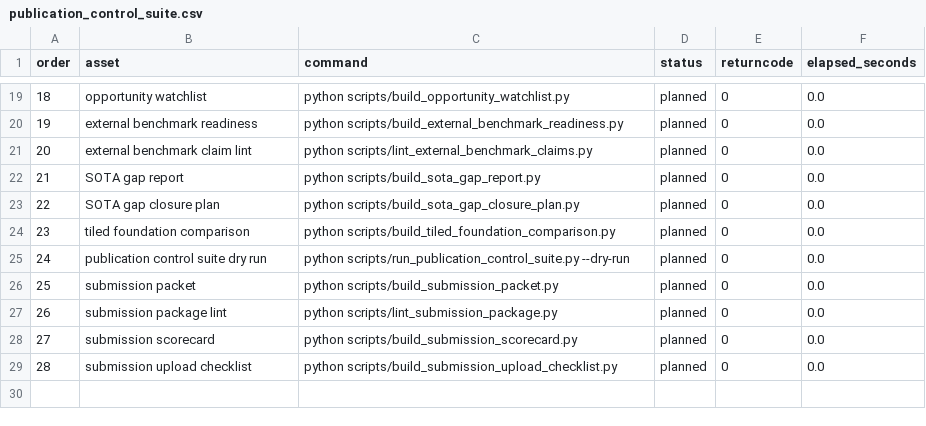
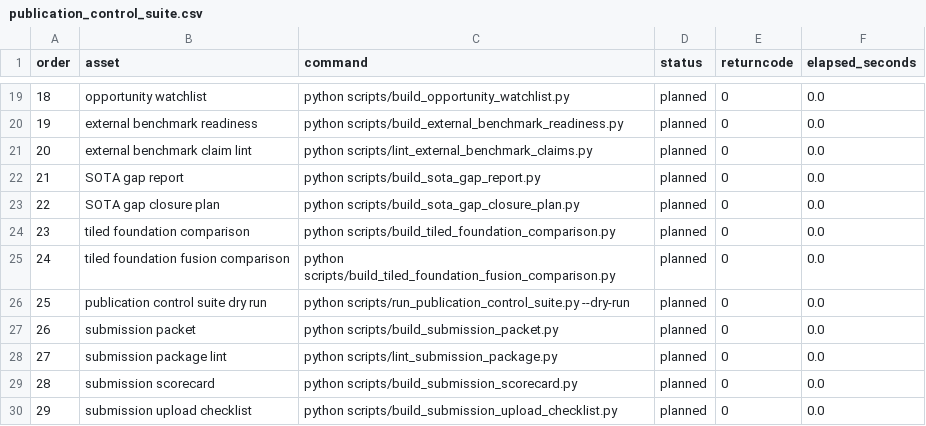
Before and after one commit to DrStrangel0ve/ai-image-forensics-comparison, a CSV file: reports/assets/publication_control_suite.csv, drawn as a sheet; only a part is shown, gaps mark what is left out; addresses are those after the commit; the diff names each change by its address in the sheet, - before the commit and + after, or states it on an @@ line.

```diff
--- a/reports/assets/publication_control_suite.csv
+++ b/reports/assets/publication_control_suite.csv
+row 25: 24 | tiled foundation fusion comparison | python scripts/build_tiled_foundation_fusion_comparison.py | planned | 0 | 0.0
@@ column A (order) renumbered from row 26 down @@
```
Also changed, not shown: reports/assets/sota_gap_closure_plan.csv, reports/assets/submission_packet_manifest.csv, 23 other files.
